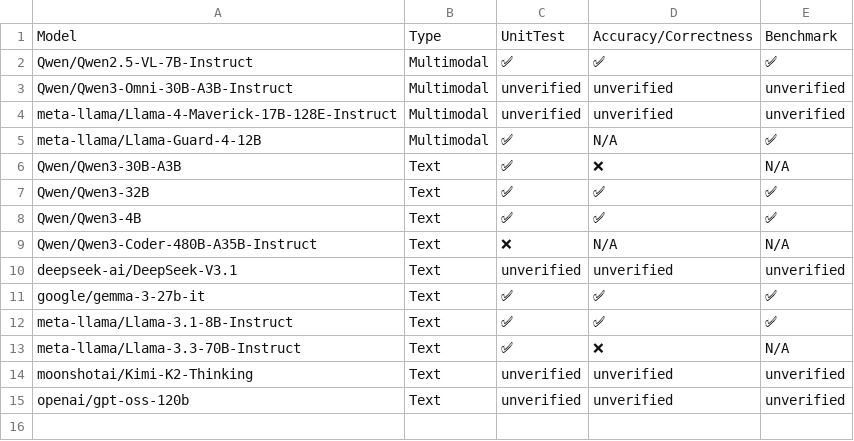
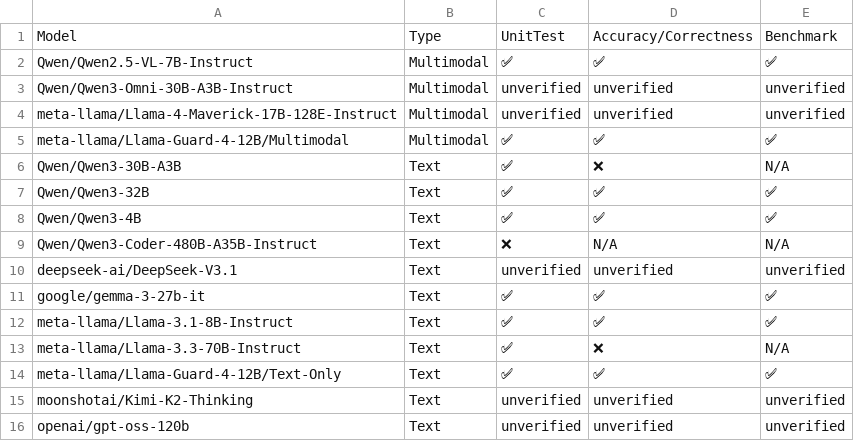
Before and after one commit to vllm-project/tpu-inference, a CSV file: support_matrices/nightly/flax_nnx/v6/model_support_matrix.csv, drawn as a sheet.

```diff
--- a/support_matrices/nightly/flax_nnx/v6/model_support_matrix.csv
+++ b/support_matrices/nightly/flax_nnx/v6/model_support_matrix.csv
@@ -4,3 +4,3 @@ Model,Type,UnitTest,Accuracy/Correctness,Benchmark
 "meta-llama/Llama-4-Maverick-17B-128E-Instruct",Multimodal,unverified,unverified,unverified
-"meta-llama/Llama-Guard-4-12B",Multimodal,✅,N/A,✅
+"meta-llama/Llama-Guard-4-12B/Multimodal",Multimodal,✅,✅,✅
 "Qwen/Qwen3-30B-A3B",Text,✅,❌,N/A
@@ -13,2 +13,3 @@ Model,Type,UnitTest,Accuracy/Correctness,Benchmark
 "meta-llama/Llama-3.3-70B-Instruct",Text,✅,❌,N/A
+"meta-llama/Llama-Guard-4-12B/Text-Only",Text,✅,✅,✅
 "moonshotai/Kimi-K2-Thinking",Text,unverified,unverified,unverified
```
Also changed, not shown: support_matrices/nightly/default/v7/model_support_matrix.csv, support_matrices/nightly/flax_nnx/v7/feature_support_matrix.csv, 5 other files.
